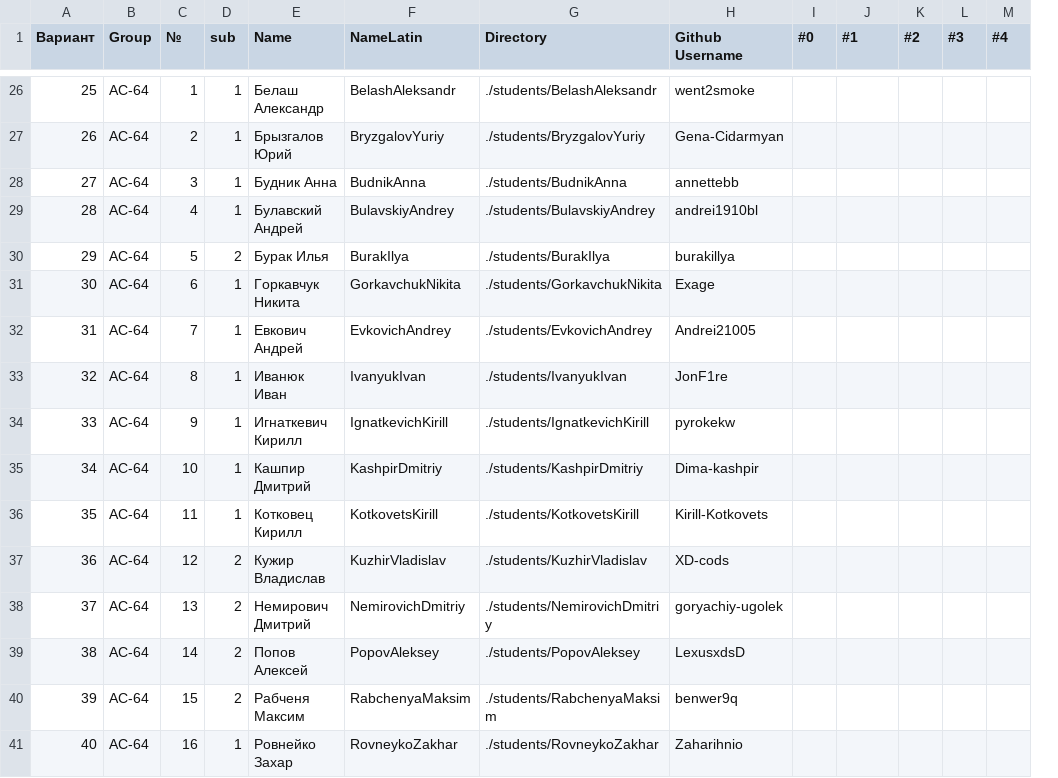
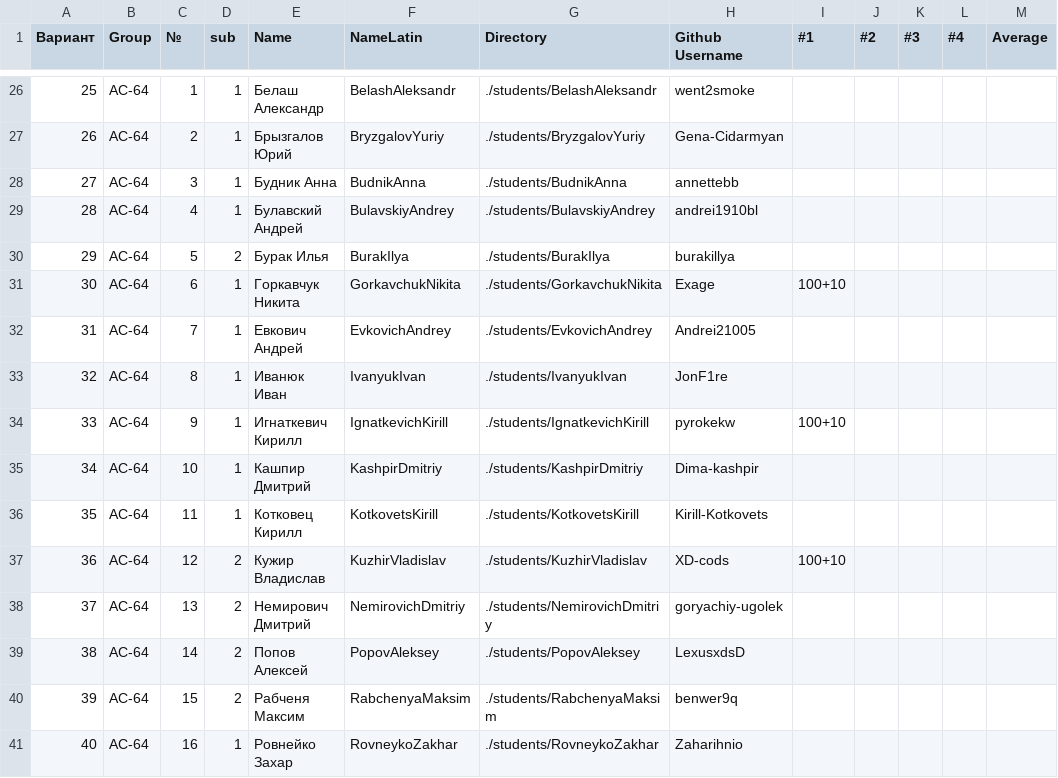
Before and after one commit to gleb7499/RSiOT-2025, a CSV file: students/students.csv, drawn as a sheet; only a part is shown, gaps mark what is left out; removed rows and columns are numbered as before the commit, all else as after; the diff covers the shown part only; the diff names each change by its address in the sheet, - before the commit and + after, or states it on an @@ line.

```diff
--- a/students/students.csv
+++ b/students/students.csv
-column I (#0), empty
+column M (Average), empty
-I31 (#1): (empty)
+I31 (#1): 100+10
-I34 (#1): (empty)
+I34 (#1): 100+10
-I37 (#1): (empty)
+I37 (#1): 100+10
```
Also changed, not shown: 14 edited cells elsewhere in this file, 3 other files.
